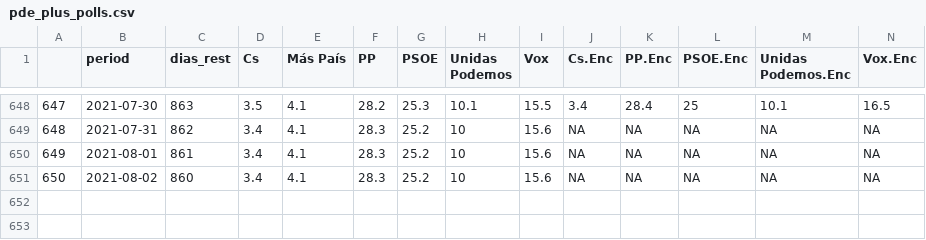
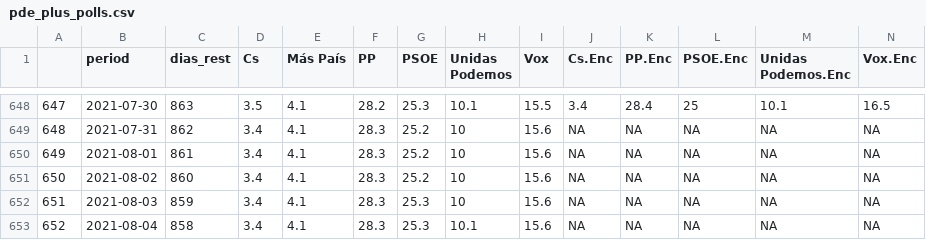
Before and after one commit to endikasatu/promedio_encuestas_esp, a CSV file: data/pde_plus_polls.csv, drawn as a sheet; only a part is shown, gaps mark what is left out; rows hold the shown columns only; the diff names each change by its address in the sheet, - before the commit and + after, or states it on an @@ line.

```diff
--- a/data/pde_plus_polls.csv
+++ b/data/pde_plus_polls.csv
+row 652: 651 | 2021-08-03 | 859 | 3.4 | 4.1 | 28.3 | 25.3 | 10 | 15.6 | NA | NA | NA | NA | NA
+row 653: 652 | 2021-08-04 | 858 | 3.4 | 4.1 | 28.3 | 25.3 | 10.1 | 15.6 | NA | NA | NA | NA | NA
```
Also changed, not shown: 1 other file.
